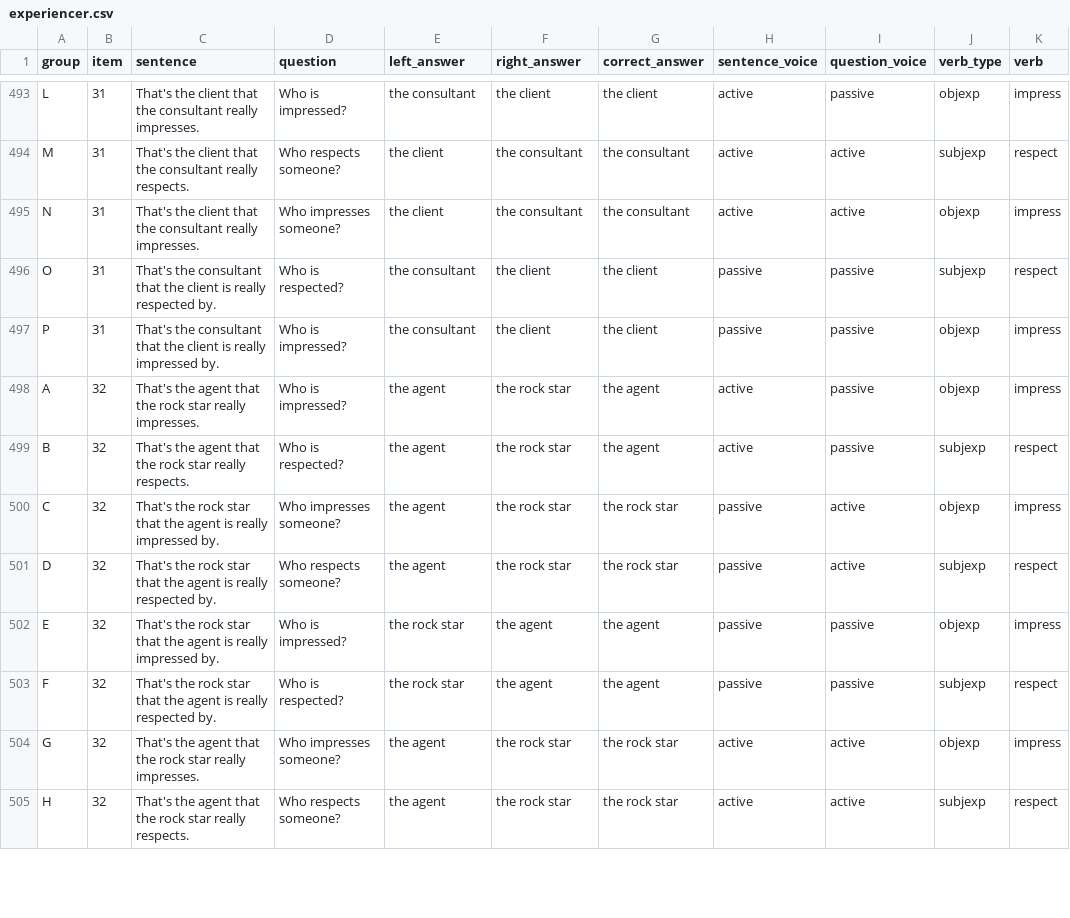
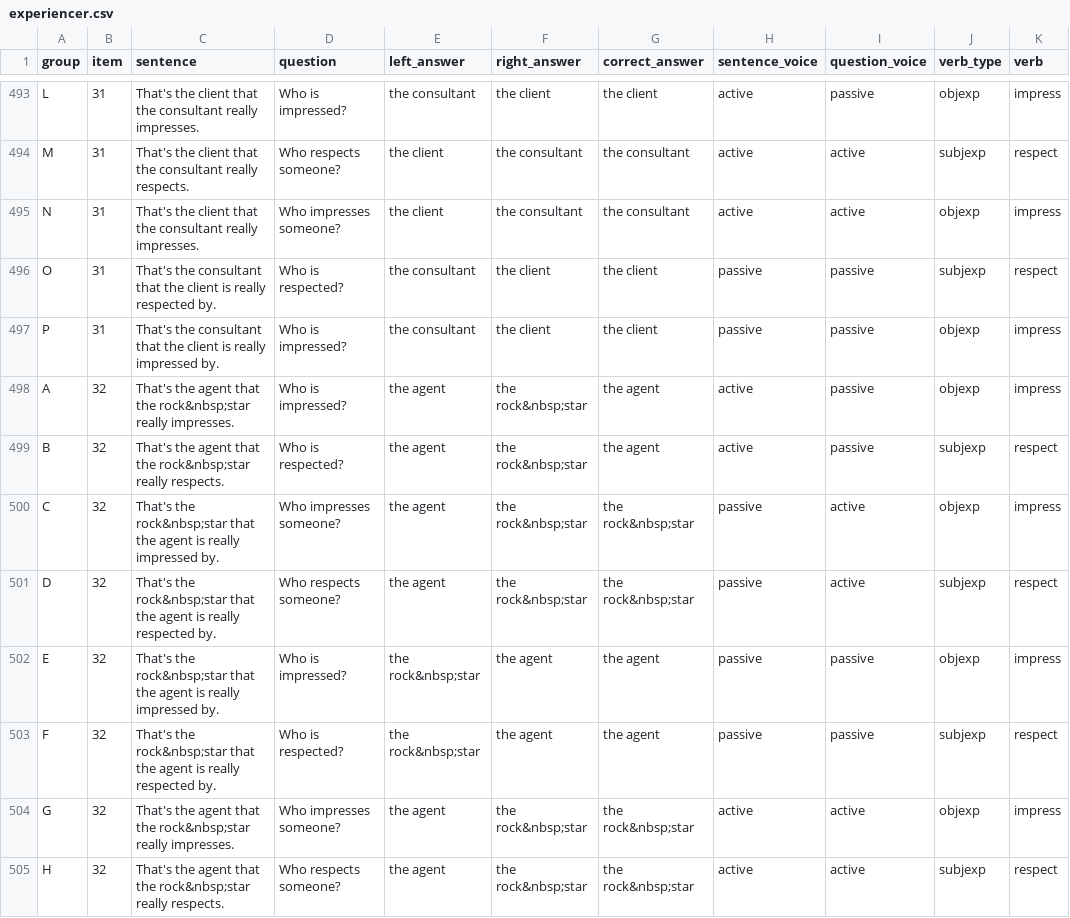
Before and after one commit to mawilson1234/Pig, a CSV file: chunk_includes/experiencer.csv, drawn as a sheet; only a part is shown, gaps mark what is left out; the diff covers the shown part only; the diff names each change by its address in the sheet, - before the commit and + after, or states it on an @@ line.

```diff
--- a/chunk_includes/experiencer.csv
+++ b/chunk_includes/experiencer.csv
-C498 (sentence): …that the rock star really impresses.
+C498 (sentence): …that the rock&nbsp;star really impresses.
-F498:F501 (right_answer): the rock star
+F498:F501 (right_answer): the rock&nbsp;star
-C499 (sentence): …that the rock star really respects.
+C499 (sentence): …that the rock&nbsp;star really respects.
-C500 (sentence): That's the rock star that the…
+C500 (sentence): That's the rock&nbsp;star that the…
-G500:G501 (correct_answer): the rock star
+G500:G501 (correct_answer): the rock&nbsp;star
-C501 (sentence): That's the rock star that the…
+C501 (sentence): That's the rock&nbsp;star that the…
-C502 (sentence): That's the rock star that the…
+C502 (sentence): That's the rock&nbsp;star that the…
-E502:E503 (left_answer): the rock star
+E502:E503 (left_answer): the rock&nbsp;star
-C503 (sentence): That's the rock star that the…
+C503 (sentence): That's the rock&nbsp;star that the…
-C504 (sentence): …that the rock star really impresses.
+C504 (sentence): …that the rock&nbsp;star really impresses.
-F504:F505 (right_answer): the rock star
+F504:F505 (right_answer): the rock&nbsp;star
-G504:G505 (correct_answer): the rock star
+G504:G505 (correct_answer): the rock&nbsp;star
-C505 (sentence): …that the rock star really respects.
+C505 (sentence): …that the rock&nbsp;star really respects.
```
Also changed, not shown: 60 edited cells elsewhere in this file.
